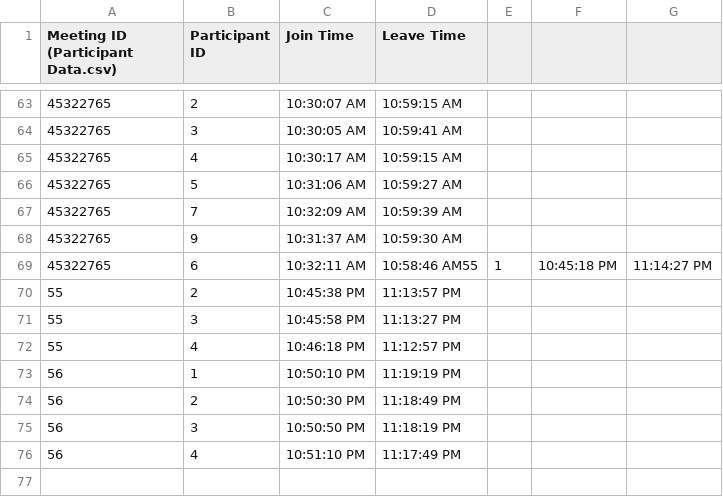
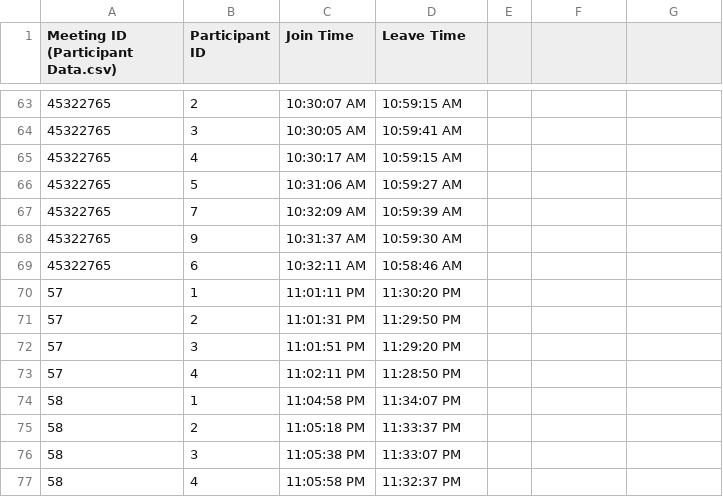
Before and after one commit to NavjotBansal/Rakuten_Prediction_Pipeline, a CSV file: Participant_Data.csv, drawn as a sheet; only a part is shown, gaps mark what is left out.

```diff
--- a/Participant_Data.csv
+++ b/Participant_Data.csv
@@ -68,9 +68,10 @@ Meeting ID (Participant Data.csv),Participant ID,Join Time,Leave Time
 45322765,9,10:31:37 AM,10:59:30 AM
-45322765,6,10:32:11 AM,10:58:46 AM55,1,10:45:18 PM,11:14:27 PM
-55,2,10:45:38 PM,11:13:57 PM
-55,3,10:45:58 PM,11:13:27 PM
-55,4,10:46:18 PM,11:12:57 PM
-56,1,10:50:10 PM,11:19:19 PM
-56,2,10:50:30 PM,11:18:49 PM
-56,3,10:50:50 PM,11:18:19 PM
-56,4,10:51:10 PM,11:17:49 PM
+45322765,6,10:32:11 AM,10:58:46 AM
+57,1,11:01:11 PM,11:30:20 PM
+57,2,11:01:31 PM,11:29:50 PM
+57,3,11:01:51 PM,11:29:20 PM
+57,4,11:02:11 PM,11:28:50 PM
+58,1,11:04:58 PM,11:34:07 PM
+58,2,11:05:18 PM,11:33:37 PM
+58,3,11:05:38 PM,11:33:07 PM
+58,4,11:05:58 PM,11:32:37 PM
```
Also changed, not shown: Emotion_Data.csv, Meeting_Data.csv, 1 other file.
